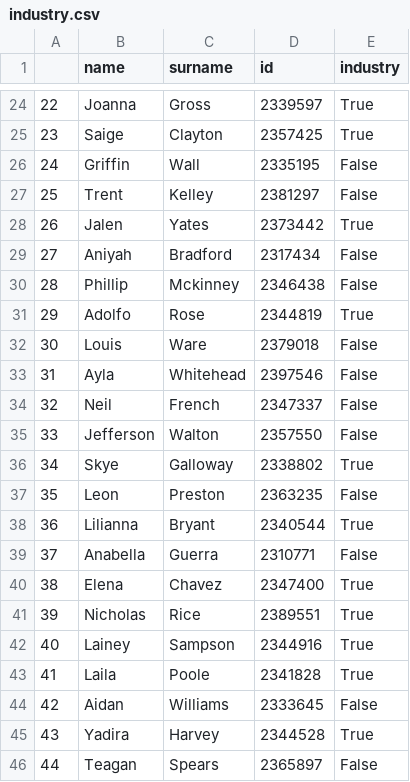
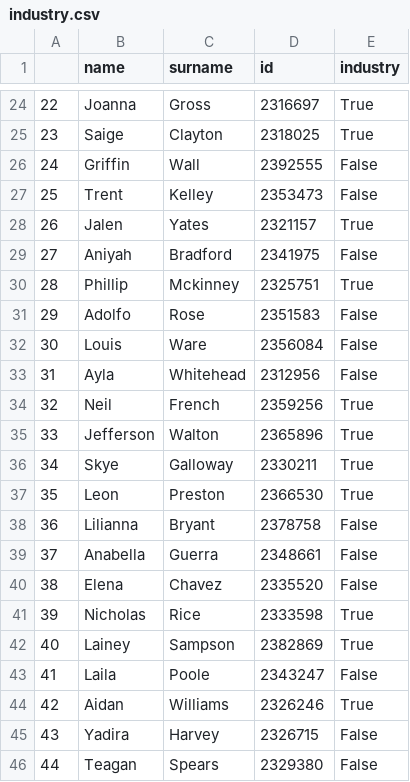
Before and after one commit to uqglmn/dhv, a CSV file: q3/industry.csv, drawn as a sheet; only a part is shown, gaps mark what is left out; the diff covers the shown part only.

```diff
--- a/q3/industry.csv
+++ b/q3/industry.csv
@@ -24,23 +24,23 @@
-22,Joanna , Gross,2339597,True
-23,Saige , Clayton,2357425,True
-24,Griffin , Wall,2335195,False
-25,Trent , Kelley,2381297,False
-26,Jalen , Yates,2373442,True
-27,Aniyah , Bradford,2317434,False
-28,Phillip , Mckinney,2346438,False
-29,Adolfo , Rose,2344819,True
-30,Louis , Ware,2379018,False
-31,Ayla , Whitehead,2397546,False
-32,Neil , French,2347337,False
-33,Jefferson , Walton,2357550,False
-34,Skye , Galloway,2338802,True
-35,Leon , Preston,2363235,False
-36,Lilianna , Bryant,2340544,True
-37,Anabella , Guerra,2310771,False
-38,Elena , Chavez,2347400,True
-39,Nicholas , Rice,2389551,True
-40,Lainey , Sampson,2344916,True
-41,Laila , Poole,2341828,True
-42,Aidan , Williams,2333645,False
-43,Yadira , Harvey,2344528,True
-44,Teagan , Spears,2365897,False
+22,Joanna , Gross,2316697,True
+23,Saige , Clayton,2318025,True
+24,Griffin , Wall,2392555,False
+25,Trent , Kelley,2353473,False
+26,Jalen , Yates,2321157,True
+27,Aniyah , Bradford,2341975,False
+28,Phillip , Mckinney,2325751,True
+29,Adolfo , Rose,2351583,False
+30,Louis , Ware,2356084,False
+31,Ayla , Whitehead,2312956,False
+32,Neil , French,2359256,True
+33,Jefferson , Walton,2365896,True
+34,Skye , Galloway,2330211,True
+35,Leon , Preston,2366530,True
+36,Lilianna , Bryant,2378758,False
+37,Anabella , Guerra,2348661,False
+38,Elena , Chavez,2335520,False
+39,Nicholas , Rice,2333598,True
+40,Lainey , Sampson,2382869,True
+41,Laila , Poole,2343247,False
+42,Aidan , Williams,2326246,True
+43,Yadira , Harvey,2326715,False
+44,Teagan , Spears,2329380,False
```
Also changed, not shown: 58 edited cells elsewhere in this file, q3/grades01.csv, q3/grades02.csv, 4 other files.
